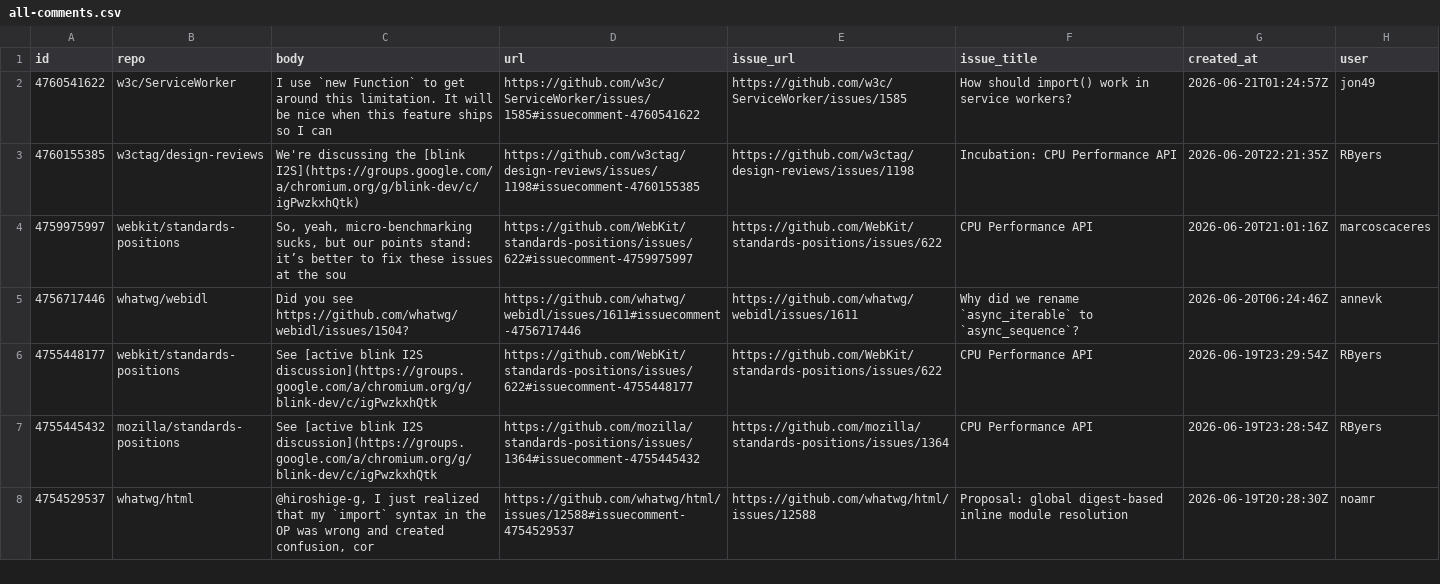
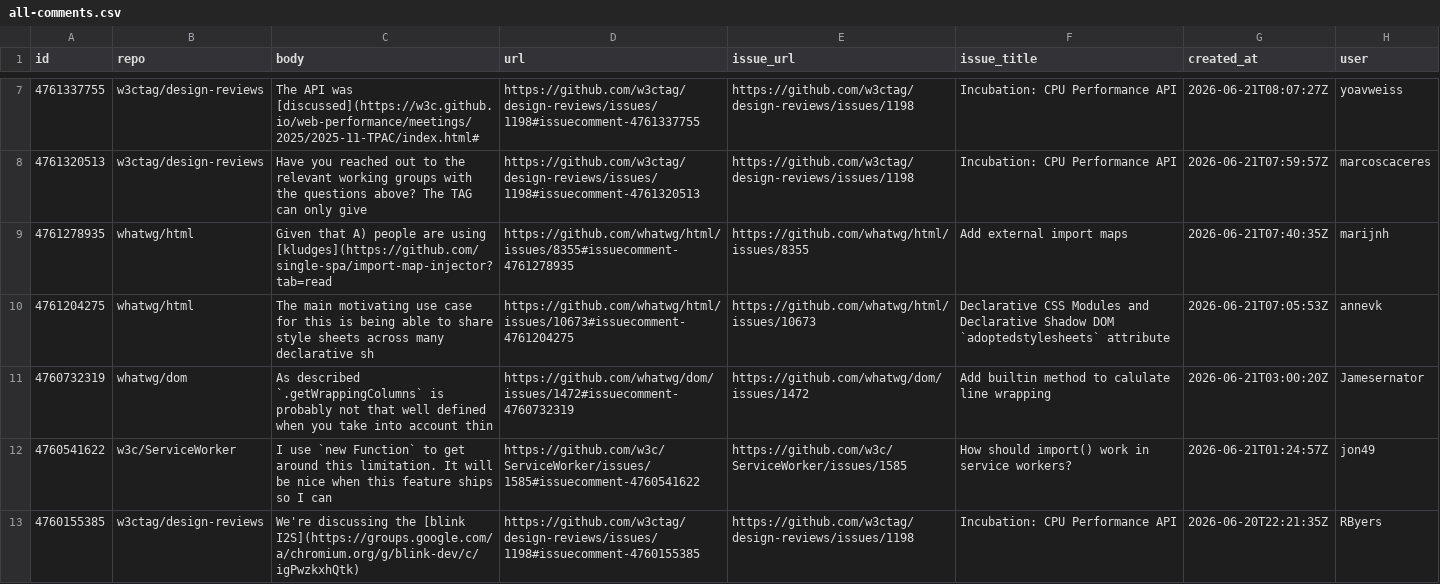
Before and after one commit to hsinyi/compat-utils, a CSV file: output/all-comments.csv, drawn as a sheet; only a part is shown, gaps mark what is left out; the shorter side is filled out with more unchanged rows; the diff covers the shown part only; the diff names each change by its address in the sheet, - before the commit and + after, or states it on an @@ line.

```diff
--- a/output/all-comments.csv
+++ b/output/all-comments.csv
+row 7: 4761337755 | w3ctag/design-reviews | The API was [discussed](https://w3c.github.io/web-performance/meetings/2025/2025-11-TPAC/index.html# | https://github.com/w3ctag/design-reviews/issues/1198#issuecomment-4761337755 | https://github.com/w3ctag/design-reviews/issues/1198 | Incubation: CPU Performance API | 2026-06-21T08:07:27Z | yoavweiss
+row 8: 4761320513 | w3ctag/design-reviews | Have you reached out to the relevant working groups with the questions above? The TAG can only give | https://github.com/w3ctag/design-reviews/issues/1198#issuecomment-4761320513 | https://github.com/w3ctag/design-reviews/issues/1198 | Incubation: CPU Performance API | 2026-06-21T07:59:57Z | marcoscaceres
+row 9: 4761278935 | whatwg/html | Given that A) people are using [kludges](https://github.com/single-spa/import-map-injector?tab=read | https://github.com/whatwg/html/issues/8355#issuecomment-4761278935 | https://github.com/whatwg/html/issues/8355 | Add external import maps | 2026-06-21T07:40:35Z | marijnh
+row 10: 4761204275 | whatwg/html | The main motivating use case for this is being able to share style sheets across many declarative sh | https://github.com/whatwg/html/issues/10673#issuecomment-4761204275 | https://github.com/whatwg/html/issues/10673 | Declarative CSS Modules and Declarative Shadow DOM `adoptedstylesheets` attribute | 2026-06-21T07:05:53Z | annevk
+row 11: 4760732319 | whatwg/dom | As described `.getWrappingColumns` is probably not that well defined when you take into account thin | https://github.com/whatwg/dom/issues/1472#issuecomment-4760732319 | https://github.com/whatwg/dom/issues/1472 | Add builtin method to calulate line wrapping | 2026-06-21T03:00:20Z | Jamesernator
```
Also changed, not shown: 5 added rows and 8 removed rows elsewhere in this file, output/w3c-ServiceWorker-prs.csv, output/w3c-ServiceWorker.csv, 10 other files.
